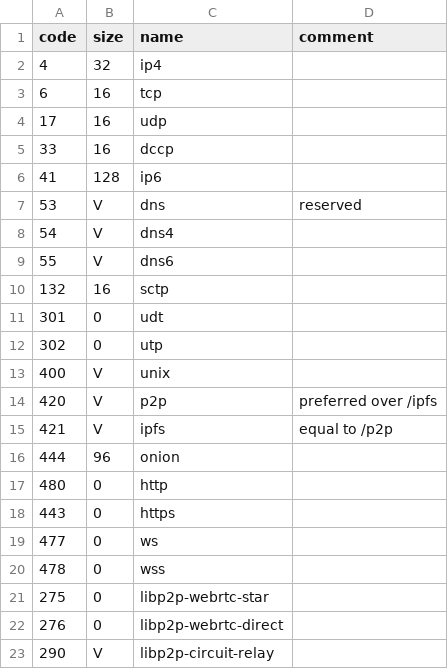
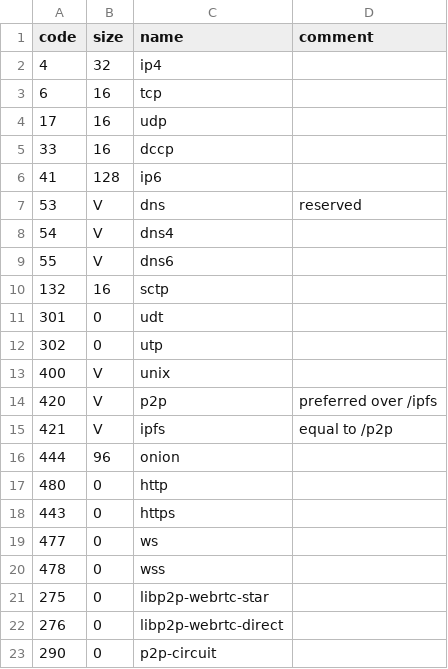
Before and after one commit to multiformats/multiaddr, a CSV file: protocols.csv, drawn as a sheet.

Commit message:
Update /p2p-circuit

```diff
--- a/protocols.csv
+++ b/protocols.csv
@@ -22,2 +22,2 @@ code,	size,	name,	comment
 276,	0,	libp2p-webrtc-direct,
-290,	V,	libp2p-circuit-relay,
+290,	0,	p2p-circuit,
```
